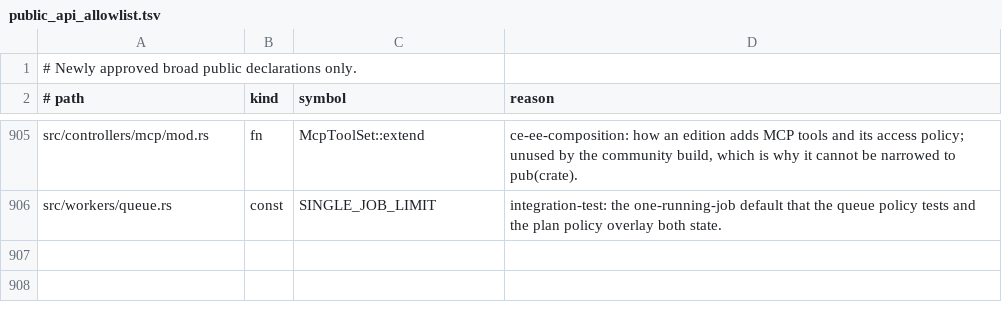
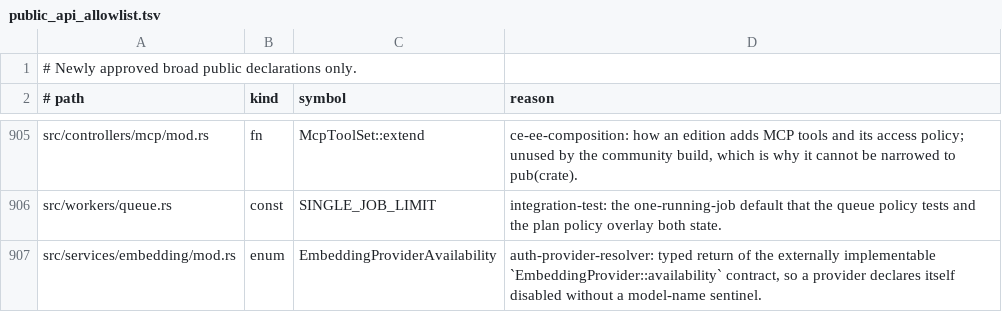
Before and after one commit to yorishiro-ai/yorishiro, a TSV file: scripts/public_api_allowlist.tsv, drawn as a sheet; only a part is shown, gaps mark what is left out; the diff names each change by its address in the sheet, - before the commit and + after, or states it on an @@ line.

Commit message:
fix: close saturated embedding jobs and satisfy CI checks

```diff
--- a/scripts/public_api_allowlist.tsv
+++ b/scripts/public_api_allowlist.tsv
+row 907: src/services/embedding/mod.rs | enum | EmbeddingProviderAvailability | auth-provider-resolver: typed return of the externally implementable `EmbeddingProvider::availability` contract, so a provider declares itself disabled without a model-name sentinel.
```
Also changed, not shown: 4 other files.
